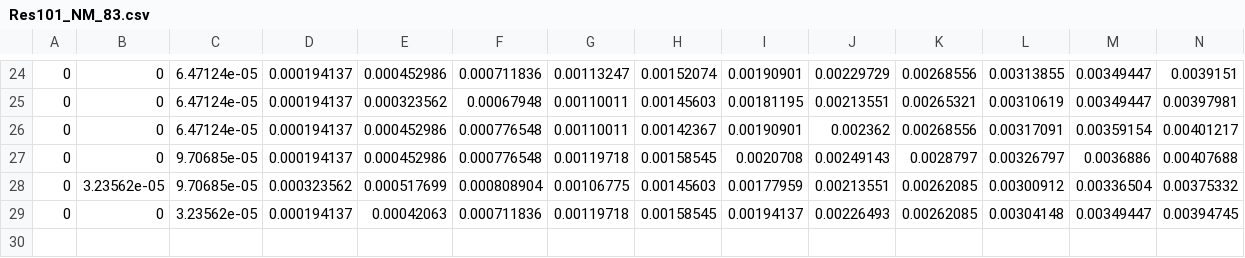
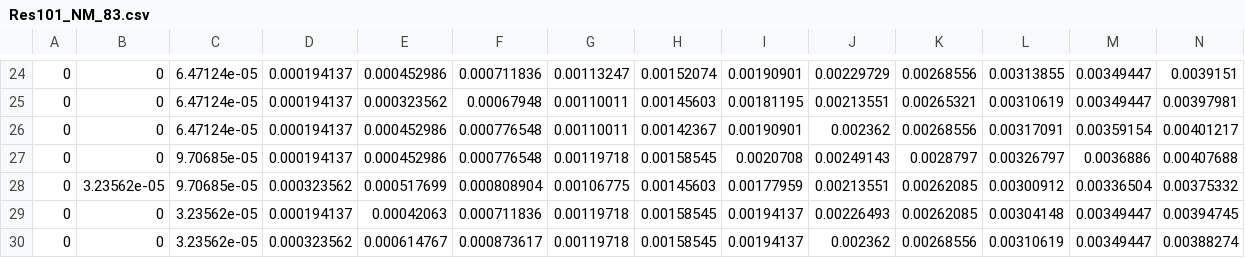
Before and after one commit to ad1729-math/Remote_data3, a CSV file: Res101_NM_83.csv, drawn as a sheet; only a part is shown, gaps mark what is left out; rows hold the shown columns only; the diff names each change by its address in the sheet, - before the commit and + after, or states it on an @@ line.

Commit message:
changes

```diff
--- a/Res101_NM_83.csv
+++ b/Res101_NM_83.csv
+row 30: 0 | 0 | 3.23562e-05 | 0.000323562 | 0.000614767 | 0.000873617 | 0.00119718 | 0.00158545 | 0.00194137 | 0.002362 | 0.00268556 | 0.00310619 | 0.00349447 | 0.00388274
```
